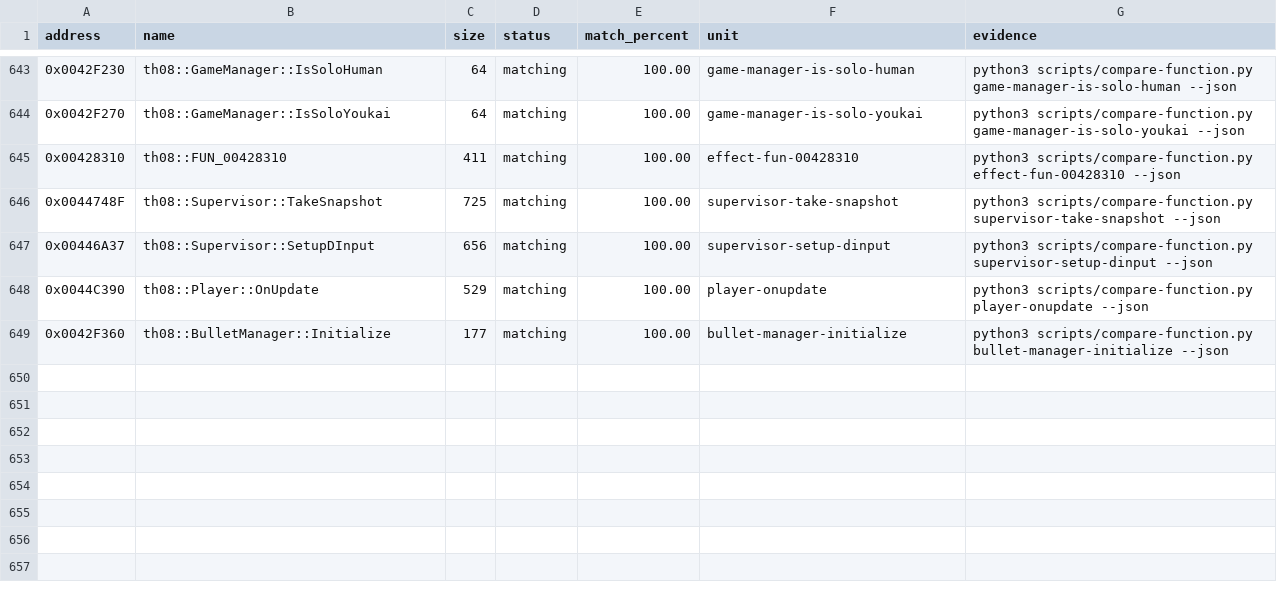
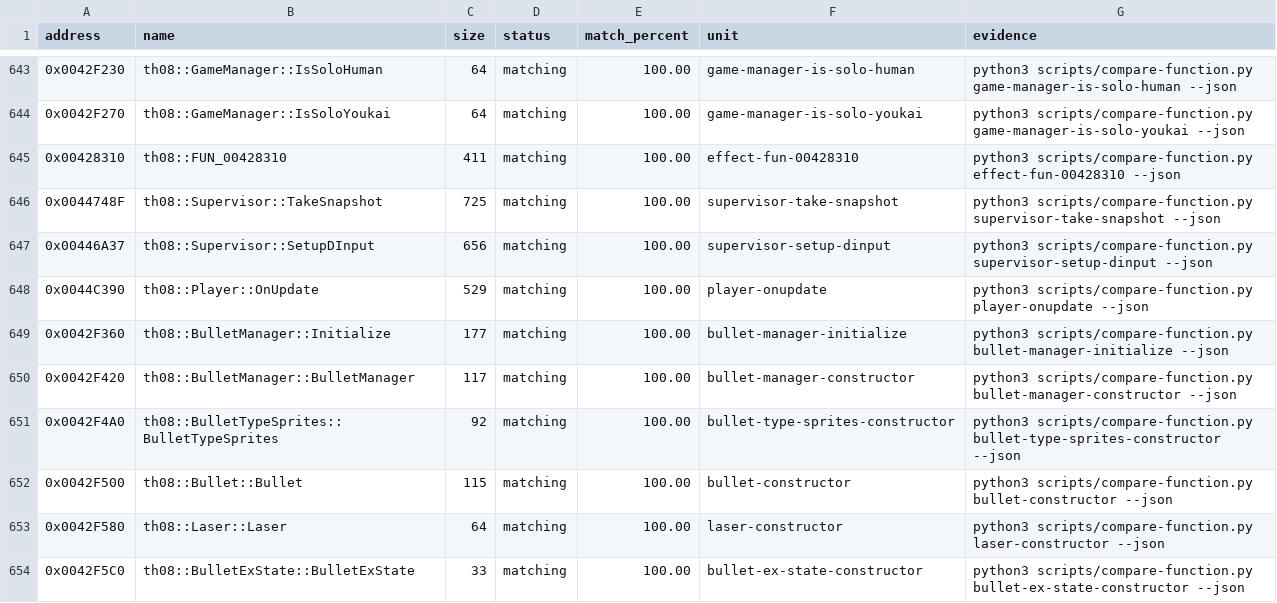
Before and after one commit to N0zoM1z0/th08, a CSV file: config/matches.csv, drawn as a sheet; only a part is shown, gaps mark what is left out.

Commit message:
gpt-web: exact bullet constructors

```diff
--- a/config/matches.csv
+++ b/config/matches.csv
@@ -649 +649,6 @@ address,name,size,status,match_percent,unit,evidence
 0x0042F360,th08::BulletManager::Initialize,177,matching,100.00,bullet-manager-initialize,python3 scripts/compare-function.py bullet-manager-initialize --json
+0x0042F420,th08::BulletManager::BulletManager,117,matching,100.00,bullet-manager-constructor,python3 scripts/compare-function.py bullet-manager-constructor --json
+0x0042F4A0,th08::BulletTypeSprites::BulletTypeSprites,92,matching,100.00,bullet-type-sprites-constructor,python3 scripts/compare-function.py bullet-type-sprites-constructor --json
+0x0042F500,th08::Bullet::Bullet,115,matching,100.00,bullet-constructor,python3 scripts/compare-function.py bullet-constructor --json
+0x0042F580,th08::Laser::Laser,64,matching,100.00,laser-constructor,python3 scripts/compare-function.py laser-constructor --json
+0x0042F5C0,th08::BulletExState::BulletExState,33,matching,100.00,bullet-ex-state-constructor,python3 scripts/compare-function.py bullet-ex-state-constructor --json
```
Also changed, not shown: config/implemented.csv, config/mapping.csv, 6 other files.
